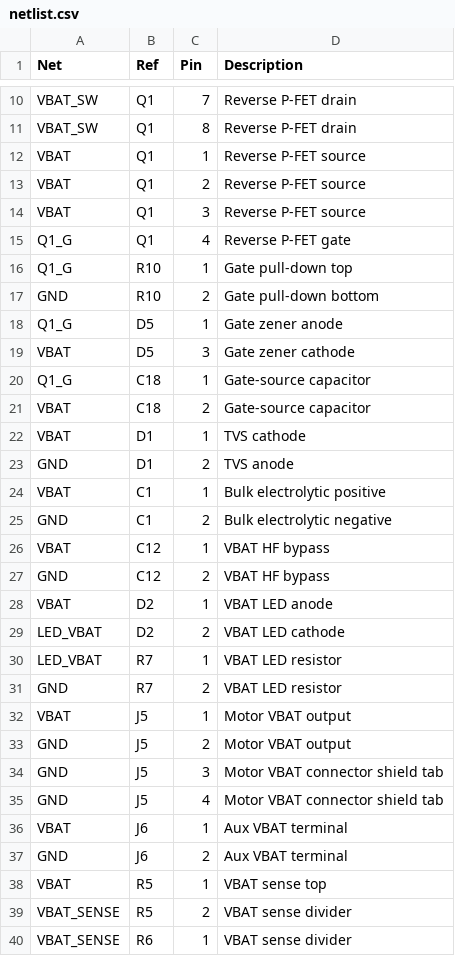
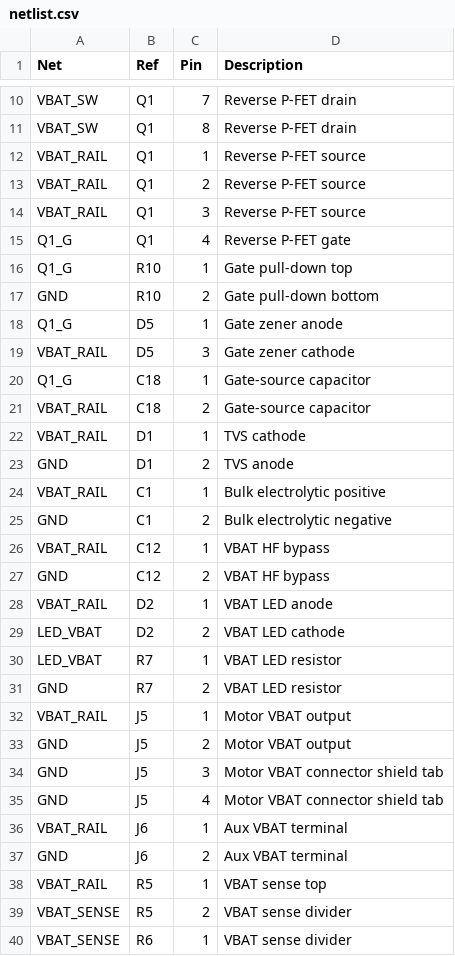
Before and after one commit to typedefai/car-buddy, a CSV file: hardware/power-board/netlist.csv, drawn as a sheet; only a part is shown, gaps mark what is left out; the diff covers the shown part only.

Commit message:
feat(hardware): single-sheet power board schematic and clean rebuild
- rebuild the EasyEDA project as one A4 schematic sheet instead of four pages
- 57 components, 24 nets, netlist validated pin by pin (0 differences)
- PCB re-placed and fully re-routed, GND pours, 2x M3 holes, DRC clean
- rail nets renamed VBAT_RAIL / VCC3V3 / VCC5V to avoid a poisoned net table
- scripts made chunked and re-runnable; docs updated

```diff
--- a/hardware/power-board/netlist.csv
+++ b/hardware/power-board/netlist.csv
@@ -11,5 +11,5 @@ VBAT_SW,Q1,7,Reverse P-FET drain
 VBAT_SW,Q1,8,Reverse P-FET drain
-VBAT,Q1,1,Reverse P-FET source
-VBAT,Q1,2,Reverse P-FET source
-VBAT,Q1,3,Reverse P-FET source
+VBAT_RAIL,Q1,1,Reverse P-FET source
+VBAT_RAIL,Q1,2,Reverse P-FET source
+VBAT_RAIL,Q1,3,Reverse P-FET source
 Q1_G,Q1,4,Reverse P-FET gate
@@ -18,12 +18,12 @@ GND,R10,2,Gate pull-down bottom
 Q1_G,D5,1,Gate zener anode
-VBAT,D5,3,Gate zener cathode
+VBAT_RAIL,D5,3,Gate zener cathode
 Q1_G,C18,1,Gate-source capacitor
-VBAT,C18,2,Gate-source capacitor
-VBAT,D1,1,TVS cathode
+VBAT_RAIL,C18,2,Gate-source capacitor
+VBAT_RAIL,D1,1,TVS cathode
 GND,D1,2,TVS anode
-VBAT,C1,1,Bulk electrolytic positive
+VBAT_RAIL,C1,1,Bulk electrolytic positive
 GND,C1,2,Bulk electrolytic negative
-VBAT,C12,1,VBAT HF bypass
+VBAT_RAIL,C12,1,VBAT HF bypass
 GND,C12,2,VBAT HF bypass
-VBAT,D2,1,VBAT LED anode
+VBAT_RAIL,D2,1,VBAT LED anode
 LED_VBAT,D2,2,VBAT LED cathode
@@ -31,3 +31,3 @@ LED_VBAT,R7,1,VBAT LED resistor
 GND,R7,2,VBAT LED resistor
-VBAT,J5,1,Motor VBAT output
+VBAT_RAIL,J5,1,Motor VBAT output
 GND,J5,2,Motor VBAT output
@@ -35,5 +35,5 @@ GND,J5,3,Motor VBAT connector shield tab
 GND,J5,4,Motor VBAT connector shield tab
-VBAT,J6,1,Aux VBAT terminal
+VBAT_RAIL,J6,1,Aux VBAT terminal
 GND,J6,2,Aux VBAT terminal
-VBAT,R5,1,VBAT sense top
+VBAT_RAIL,R5,1,VBAT sense top
 VBAT_SENSE,R5,2,VBAT sense divider
```
Also changed, not shown: 15 edited cells elsewhere in this file, 23 other files.
